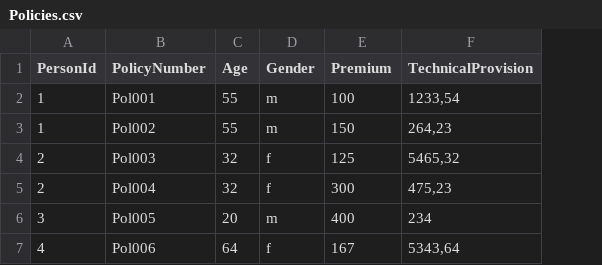
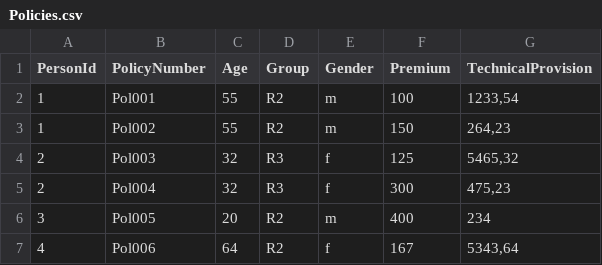
Before and after one commit to t4rzsan/fsharp-for-actuaries, a CSV file: Policies.csv, drawn as a sheet; the diff names each change by its address in the sheet, - before the commit and + after, or states it on an @@ line.

Commit message:
Add group to CSV file

```diff
--- a/Policies.csv
+++ b/Policies.csv
+column D (Group), rows 2-7: R2 | R2 | R3 | R3 | R2 | R2
```
